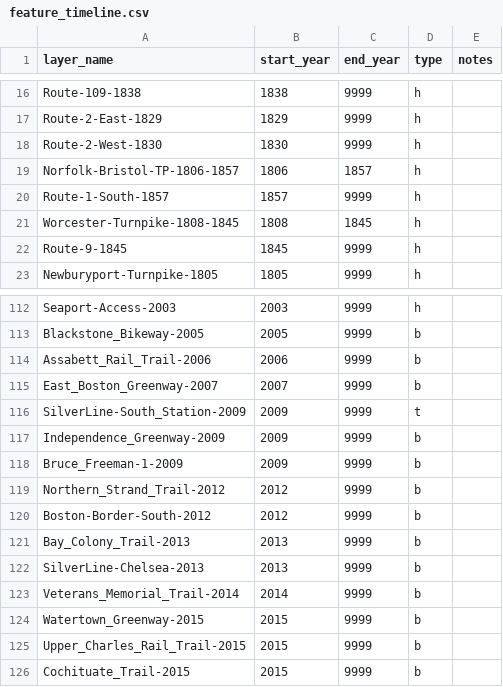
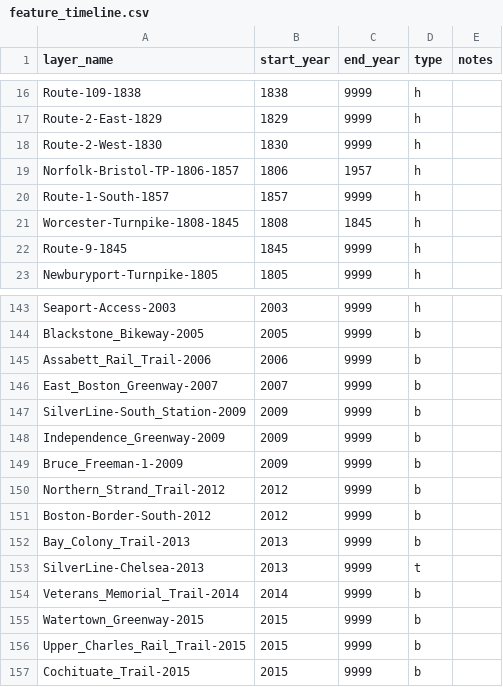
Before and after one commit to bkrepp-ctps/prototype-historical-map, a CSV file: csv/feature_timeline.csv, drawn as a sheet; only a part is shown, gaps mark what is left out; the diff covers the shown part only.

```diff
--- a/csv/feature_timeline.csv
+++ b/csv/feature_timeline.csv
@@ -18,3 +18,3 @@ Route-2-East-1829,1829,9999,h,
 Route-2-West-1830,1830,9999,h,
-Norfolk-Bristol-TP-1806-1857,1806,1857,h,
+Norfolk-Bristol-TP-1806-1857,1806,1957,h,
 Route-1-South-1857,1857,9999,h,
@@ -115,3 +146,3 @@ Assabett_Rail_Trail-2006,2006,9999,b,
 East_Boston_Greenway-2007,2007,9999,b,
-SilverLine-South_Station-2009,2009,9999,t,
+SilverLine-South_Station-2009,2009,9999,b,
 Independence_Greenway-2009,2009,9999,b,
@@ -121,3 +152,3 @@ Boston-Border-South-2012,2012,9999,b,
 Bay_Colony_Trail-2013,2013,9999,b,
-SilverLine-Chelsea-2013,2013,9999,b,
+SilverLine-Chelsea-2013,2013,9999,t,
 Veterans_Memorial_Trail-2014,2014,9999,b,
```
Also changed, not shown: 34 added rows, 3 removed rows and 10 edited cells elsewhere in this file.
